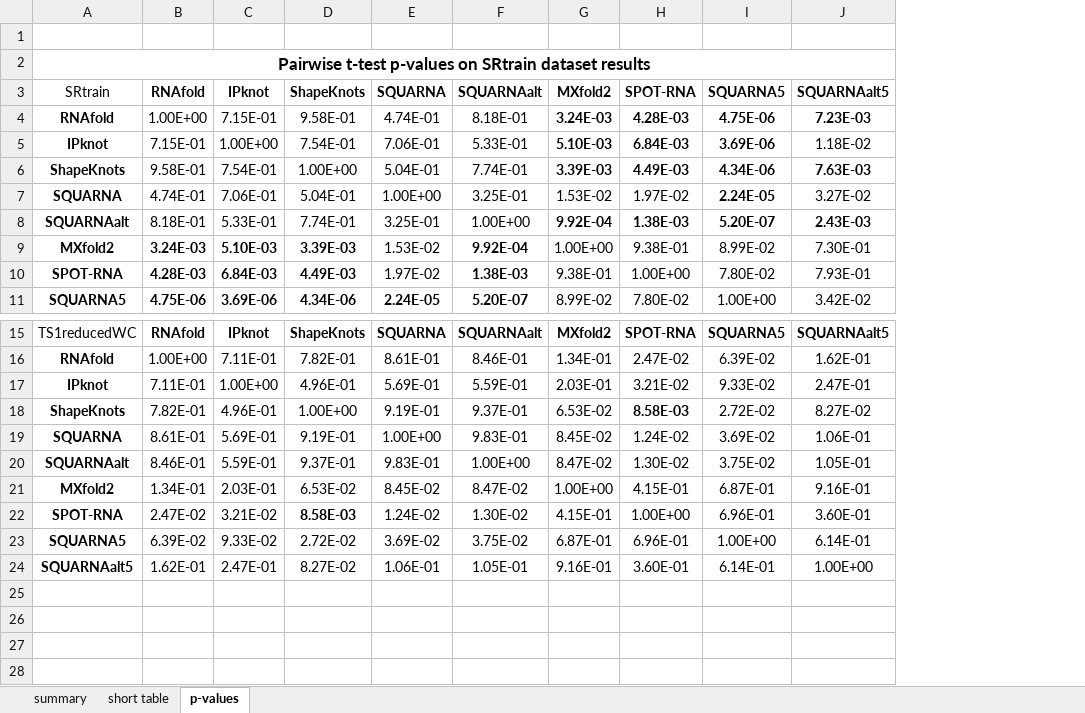
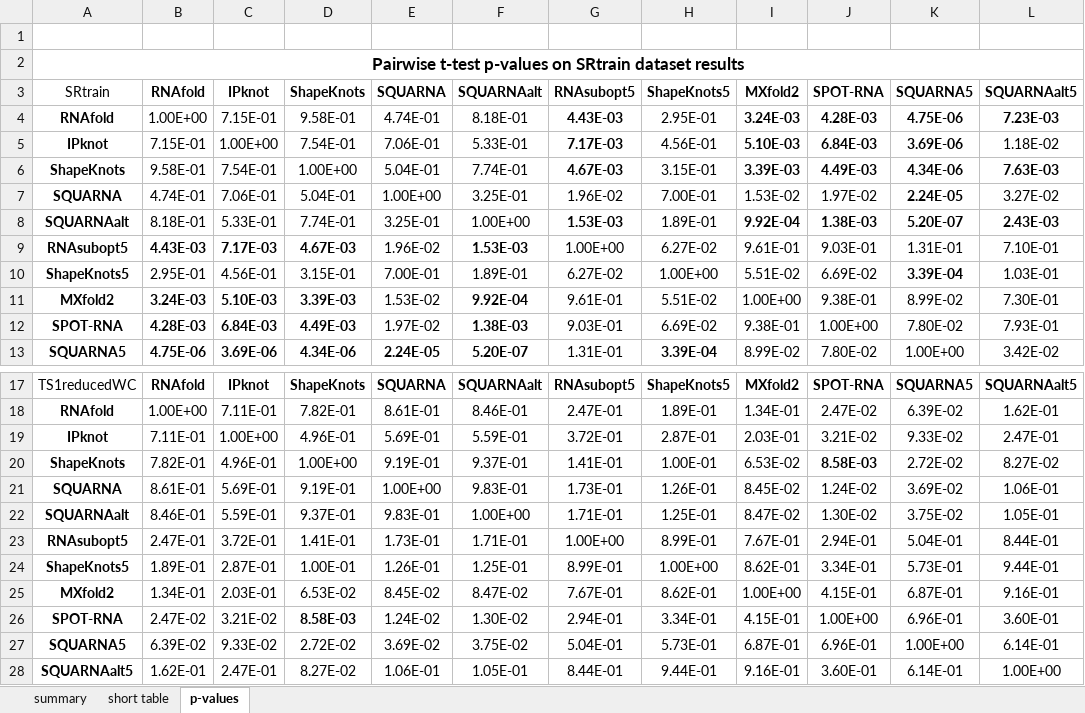
Before and after one commit to febos/SQUARNA, an Excel workbook: benchmarks/summary_seq.xlsx, sheet p-values, drawn as a sheet; only a part is shown, gaps mark what is left out; values as stored, in another font and other column widths than the file's, no borders; the diff names each change by its address in the sheet, - before the commit and + after, or states it on an @@ line.

Commit message:
added ShapeKnots5 and RNAsubopt5 to benchmarks + minor fixes

```diff
--- a/benchmarks/summary_seq.xlsx (sheet p-values)
+++ b/benchmarks/summary_seq.xlsx (sheet p-values)
+column G (RNAsubopt5), rows 4-8: 4.43E-03 | 7.17E-03 | 4.67E-03 | 1.96E-02 | 1.53E-03; rows 11-13: 9.61E-01 | 9.03E-01 | 1.31E-01; rows 17-22: RNAsubopt5 | 2.47E-01 | 3.72E-01 | 1.41E-01 | 1.73E-01 | 1.71E-01; rows 25-28: 7.67E-01 | 2.94E-01 | 5.04E-01 | 8.44E-01
+column H (ShapeKnots5), rows 4-8: 2.95E-01 | 4.56E-01 | 3.15E-01 | 7.00E-01 | 1.89E-01; rows 11-13: 5.51E-02 | 6.69E-02 | 3.39E-04; rows 17-22: ShapeKnots5 | 1.89E-01 | 2.87E-01 | 1.00E-01 | 1.26E-01 | 1.25E-01; rows 25-28: 8.62E-01 | 3.34E-01 | 5.73E-01 | 9.44E-01
+row 9: RNAsubopt5 | 4.43E-03 | 7.17E-03 | 4.67E-03 | 1.96E-02 | 1.53E-03 | 1.00E+00 | 6.27E-02 | 9.61E-01 | 9.03E-01 | 1.31E-01 | 7.10E-01
+row 10: ShapeKnots5 | 2.95E-01 | 4.56E-01 | 3.15E-01 | 7.00E-01 | 1.89E-01 | 6.27E-02 | 1.00E+00 | 5.51E-02 | 6.69E-02 | 3.39E-04 | 1.03E-01
+row 23: RNAsubopt5 | 2.47E-01 | 3.72E-01 | 1.41E-01 | 1.73E-01 | 1.71E-01 | 1.00E+00 | 8.99E-01 | 7.67E-01 | 2.94E-01 | 5.04E-01 | 8.44E-01
+row 24: ShapeKnots5 | 1.89E-01 | 2.87E-01 | 1.00E-01 | 1.26E-01 | 1.25E-01 | 8.99E-01 | 1.00E+00 | 8.62E-01 | 3.34E-01 | 5.73E-01 | 9.44E-01
```
Also changed, not shown: sheet summary, sheet short table, formulas that keep their value, benchmarks/summary_S01.xlsx, 33 other files.
